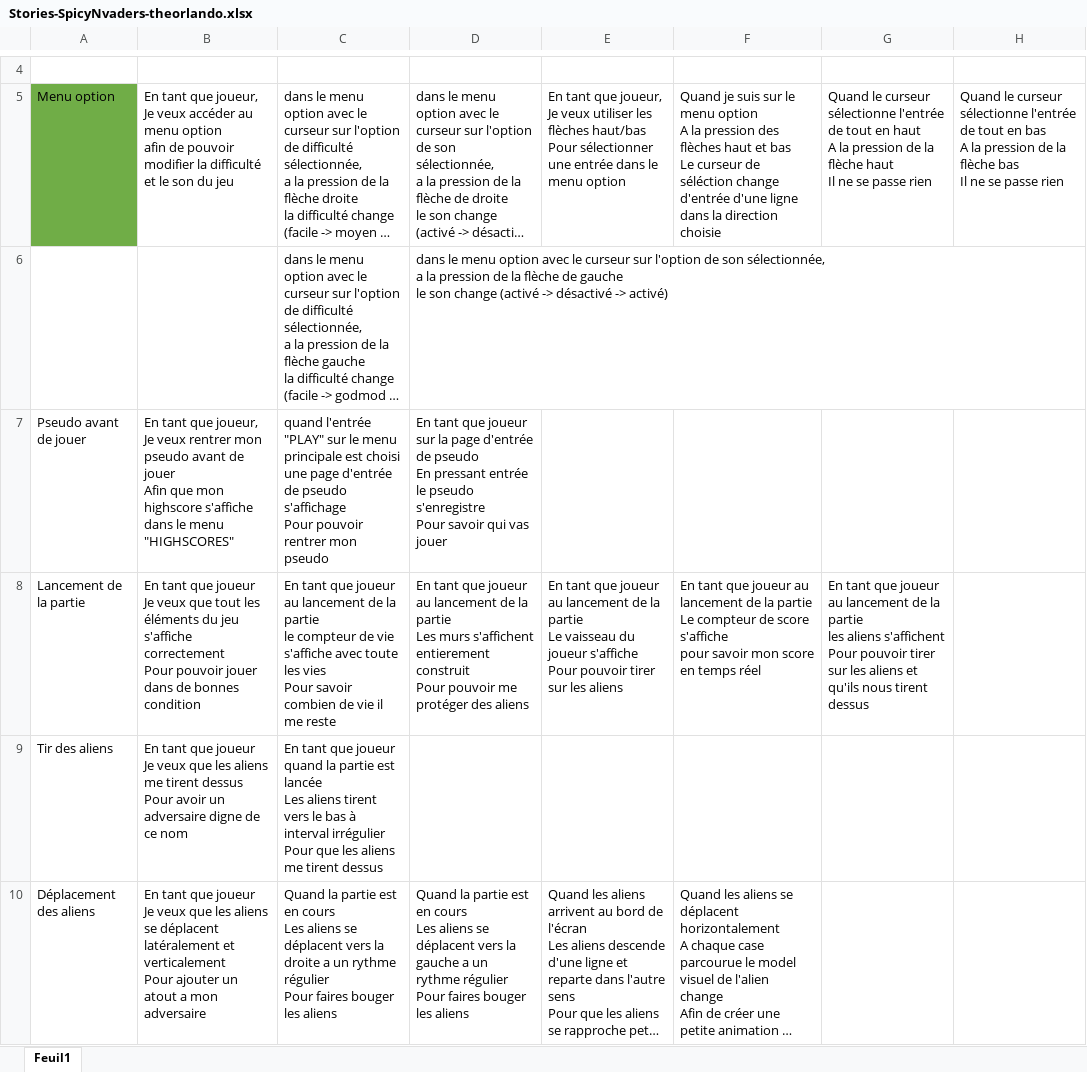
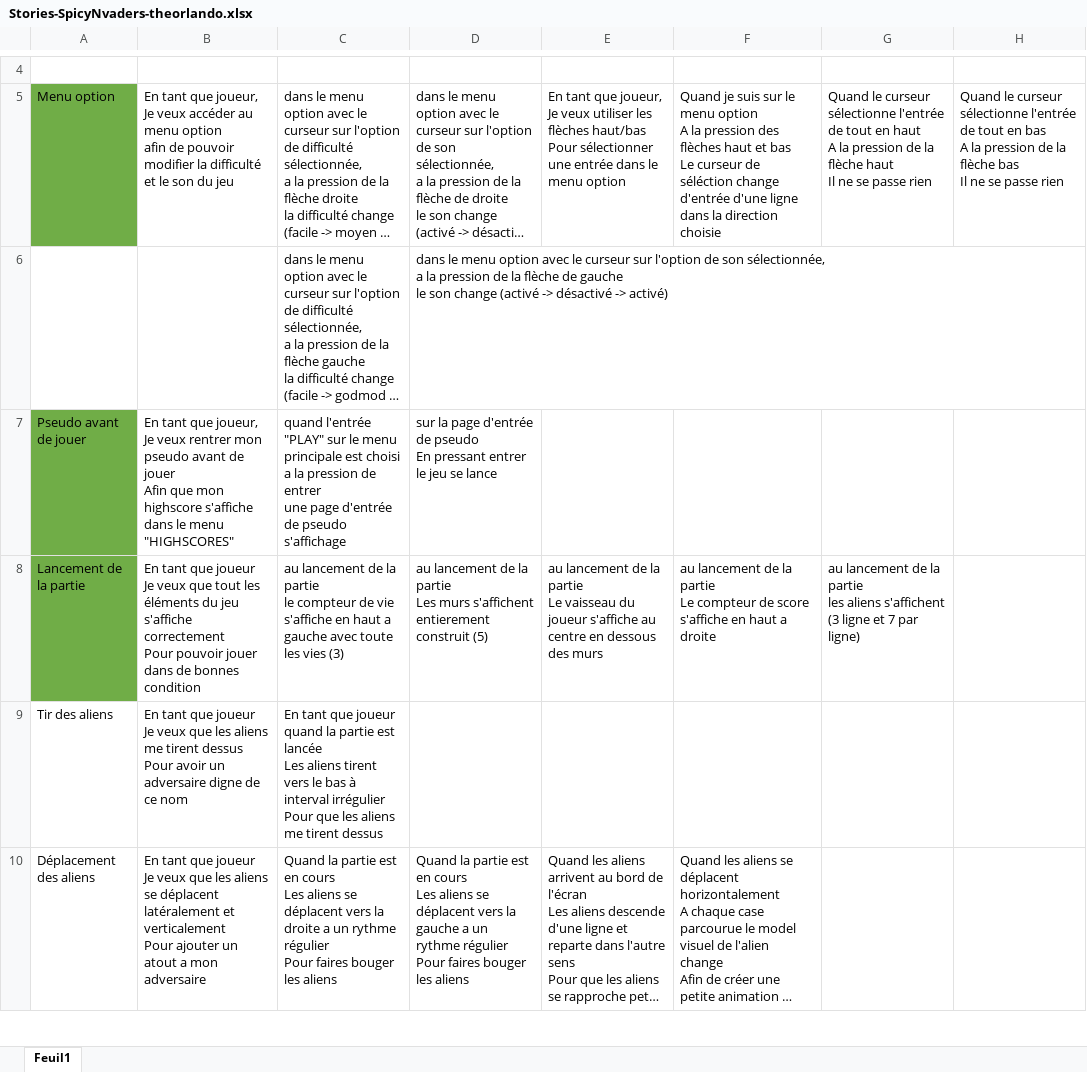
Before and after one commit to TheoOrlando/Spacy-X, an Excel workbook: excel/Stories-SpicyNvaders-theorlando.xlsx, sheet Feuil1, drawn as a sheet; only a part is shown, gaps mark what is left out; long unchanged cells end in …; values as stored, in another font and other column widths than the file's, no borders; charts and pictures not drawn; ↵ is a line break in a cell; the diff names each change by its address in the sheet, - before the commit and + after, or states it on an @@ line.

Commit message:
met a jour les stories

```diff
--- a/excel/Stories-SpicyNvaders-theorlando.xlsx (sheet Feuil1)
+++ b/excel/Stories-SpicyNvaders-theorlando.xlsx (sheet Feuil1)
-A7:A8 fill: none
+A7:A8 fill: #70AD47
-C7: …est choisi ↵ une page d'entrée de pseudo s'affichage ↵ Pour pouvoir rentrer mon pseudo
+C7: …est choisi ↵ a la pression de entrer ↵ une page d'entrée de pseudo s'affichage
-D7: En tant que joueur sur la page d'entrée de pseudo ↵ En pressant entrée le pseudo s'enregistre ↵ Pour savoir qui vas jouer
+D7: sur la page d'entrée de pseudo ↵ En pressant entrer ↵ le jeu se lance
-C8: En tant que joueur au lancement de la partie ↵ le compteur de vie s'affiche avec toute les vies ↵ Pour savoir combien de vie il me reste
+C8: au lancement de la partie ↵ le compteur de vie s'affiche en haut a gauche avec toute les vies (3)
-D8: En tant que joueur au lancement de la partie ↵ Les murs s'affichent entierement construit ↵ Pour pouvoir me protéger des aliens
+D8: au lancement de la partie ↵ Les murs s'affichent entierement construit (5)
-E8: En tant que joueur au lancement de la partie ↵ Le vaisseau du joueur s'affiche ↵ Pour pouvoir tirer sur les aliens
+E8: au lancement de la partie ↵ Le vaisseau du joueur s'affiche au centre en dessous des murs
-F8: En tant que joueur au lancement de la partie ↵ Le compteur de score s'affiche ↵ pour savoir mon score en temps réel
+F8: au lancement de la partie ↵ Le compteur de score s'affiche en haut a droite
-G8: En tant que joueur au lancement de la partie ↵ les aliens s'affichent ↵ Pour pouvoir tirer sur les aliens et qu'ils nous tirent dessus
+G8: au lancement de la partie ↵ les aliens s'affichent (3 ligne et 7 par ligne)
```
Also changed, not shown: charts or pictures.
